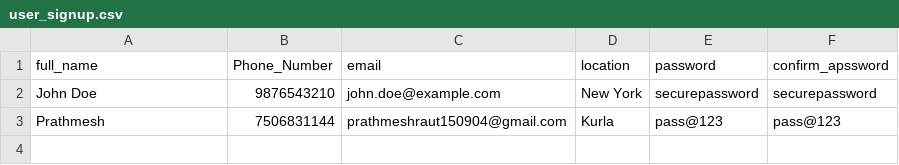
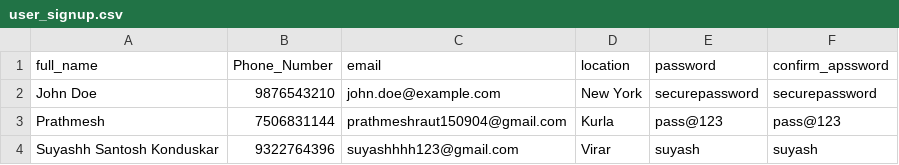
Before and after one commit to saumyadesai17/Datathon2025, a CSV file: Models/Auth/user_signup.csv, drawn as a sheet; the diff names each change by its address in the sheet, - before the commit and + after, or states it on an @@ line.

```diff
--- a/Models/Auth/user_signup.csv
+++ b/Models/Auth/user_signup.csv
+row 4: Suyashh Santosh Konduskar | 9322764396 | suyashhhh123@gmail.com | Virar | suyash | suyash
```
Also changed, not shown: Models/Data/andheri.csv, 17 other files.
